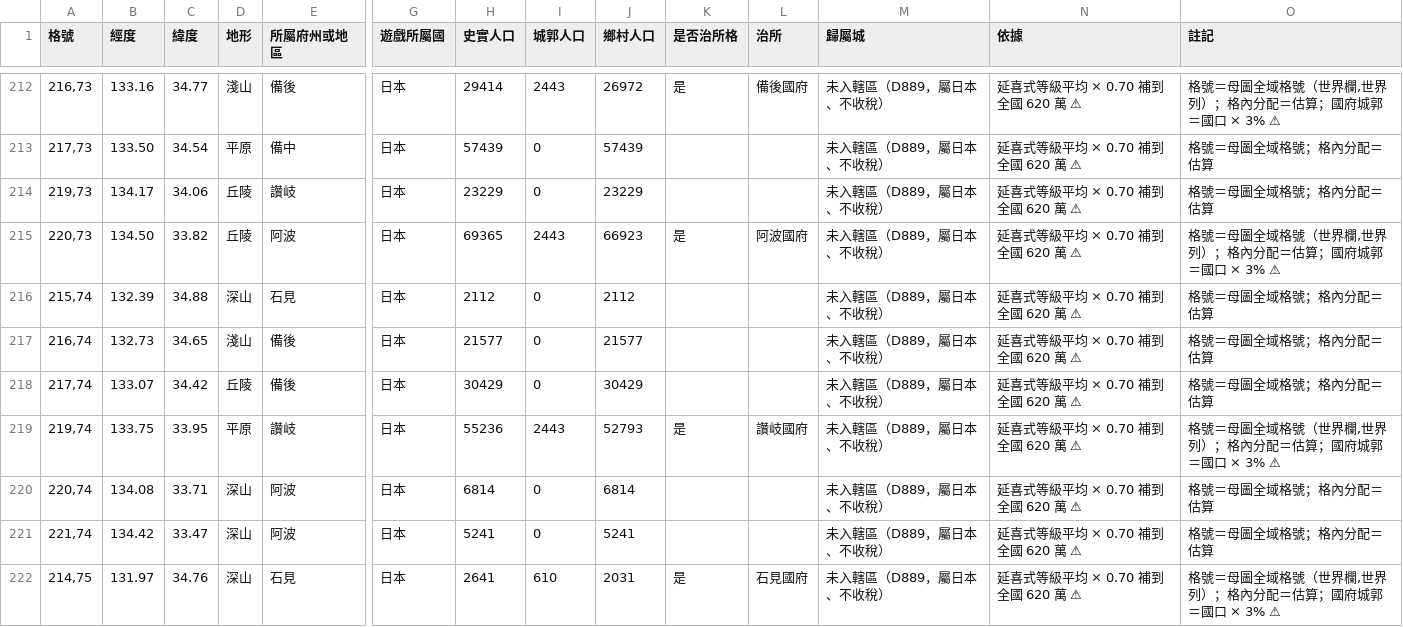
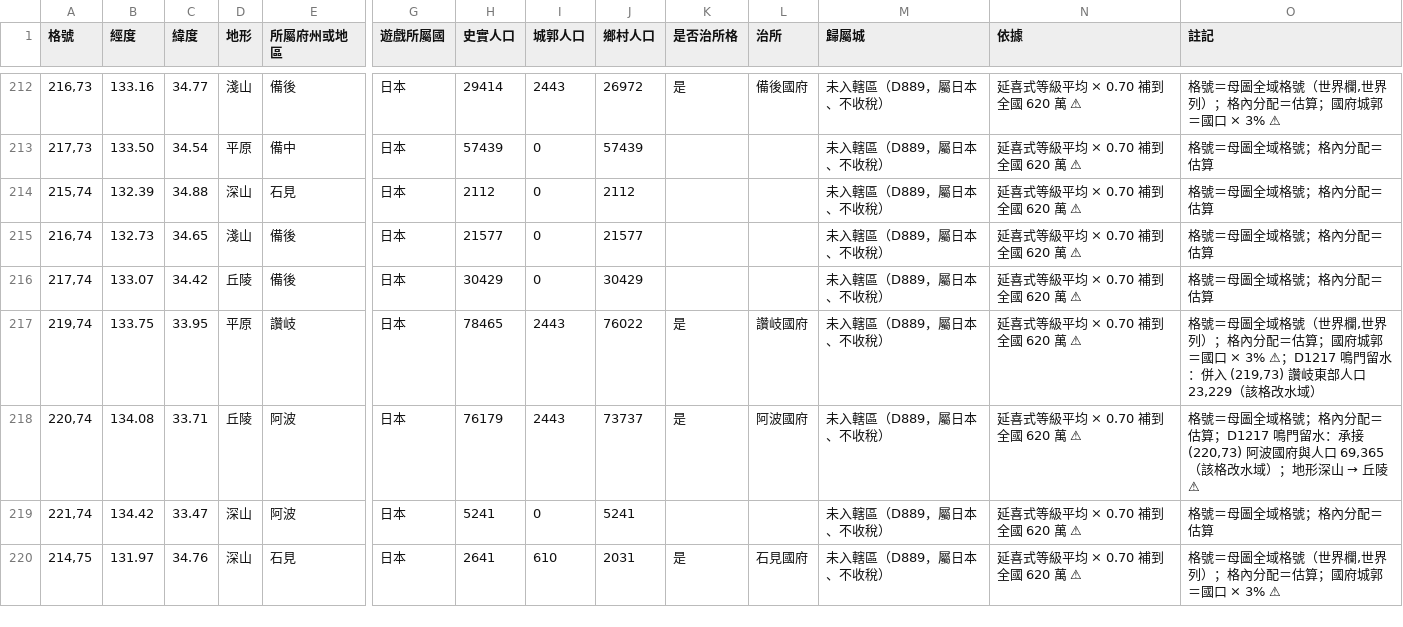
Before and after one commit to maybe-su/xcj4-public, a CSV file: map/格人口_日本_v1.7.csv, drawn as a sheet; only a part is shown, gaps mark what is left out; removed rows and columns are numbered as before the commit, all else as after; rows hold the shown columns only; the diff names each change by its address in the sheet, - before the commit and + after, or states it on an @@ line.

```diff
--- a/map/格人口_日本_v1.7.csv
+++ b/map/格人口_日本_v1.7.csv
-row 214: 219,73 | 134.17 | 34.06 | 丘陵 | 讚岐 | 日本 | 23229 | 0 | 23229 |  |  | 未入轄區（D889，屬日本、不收稅） | 延喜式等級平均 × 0.70 補到全國 620 萬 ⚠ | 格號＝母圖全域格號；格內分配＝估算
-row 215: 220,73 | 134.50 | 33.82 | 丘陵 | 阿波 | 日本 | 69365 | 2443 | 66923 | 是 | 阿波國府 | 未入轄區（D889，屬日本、不收稅） | 延喜式等級平均 × 0.70 補到全國 620 萬 ⚠ | 格號＝母圖全域格號（世界欄,世界列）；格內分配＝估算；國府城郭＝國口 × 3% ⚠
-H217 (史實人口): 55236
+H217 (史實人口): 78465
-J217 (鄉村人口): 52793
+J217 (鄉村人口): 76022
-O217 (註記): …× 3% ⚠
+O217 (註記): …× 3% ⚠；D1217 鳴門留水：併入 (219,73) 讚岐東部人口 23,229（該格改水域）
-D218 (地形): 深山
+D218 (地形): 丘陵
-H218 (史實人口): 6814
+H218 (史實人口): 76179
-I218 (城郭人口): 0
+I218 (城郭人口): 2443
-J218 (鄉村人口): 6814
+J218 (鄉村人口): 73737
-K218 (是否治所格): (empty)
+K218 (是否治所格): 是
-L218 (治所): (empty)
+L218 (治所): 阿波國府
@@ O218 (註記): …配＝估算 → …配＝估算；D1217 鳴門留水：承接 (220,73) 阿波國府與人口 69,365（該格改水域）；地形深山 → 丘陵 ⚠ @@
```
Also changed, not shown: map/格人口_測試版.csv, 6 other files.
